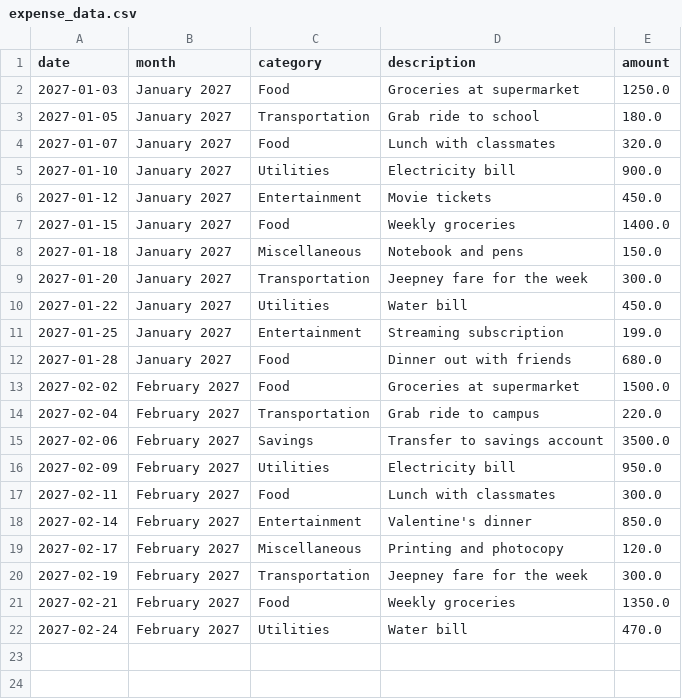
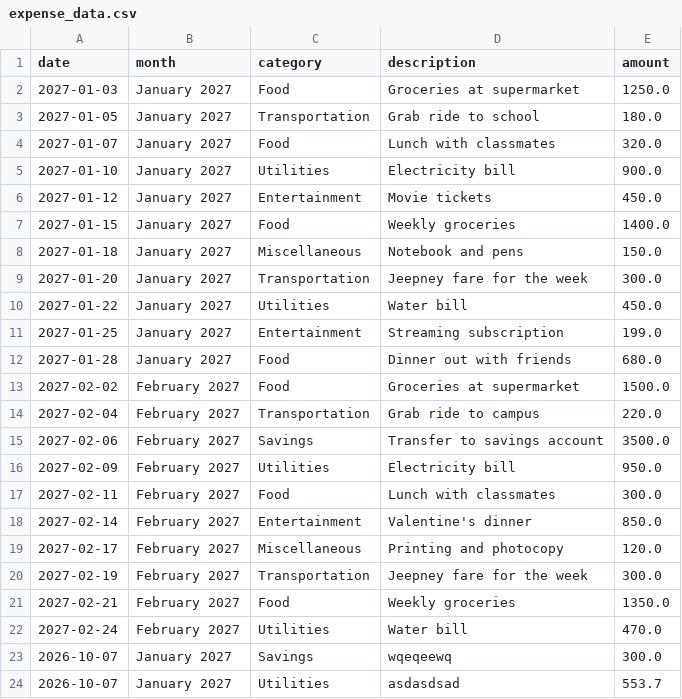
Before and after one commit to samuel-lim67/budget-buddy-lim-202605250, a CSV file: expense_data.csv, drawn as a sheet; the diff names each change by its address in the sheet, - before the commit and + after, or states it on an @@ line.

Commit message:
functioning expense saver

```diff
--- a/expense_data.csv
+++ b/expense_data.csv
+row 23: 2026-10-07 | January 2027 | Savings | wqeqeewq | 300.0
+row 24: 2026-10-07 | January 2027 | Utilities | asdasdsad | 553.7
```
Also changed, not shown: 2 other files.
